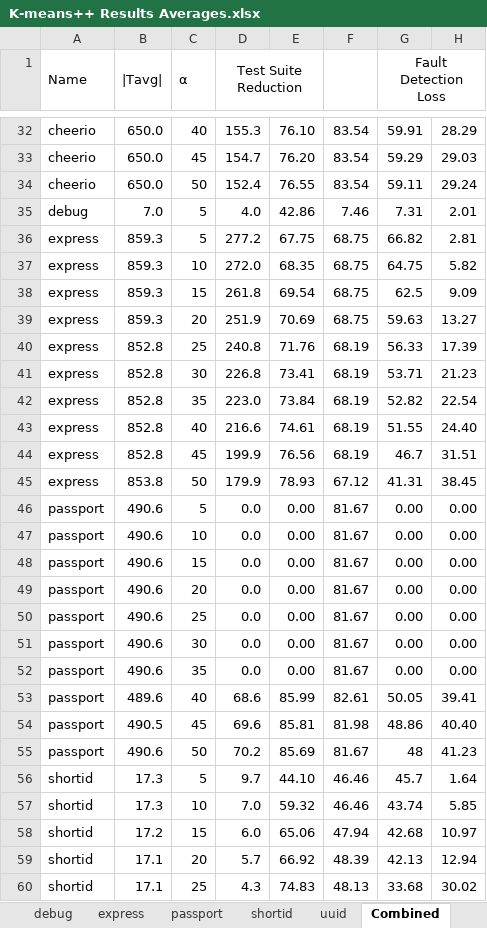
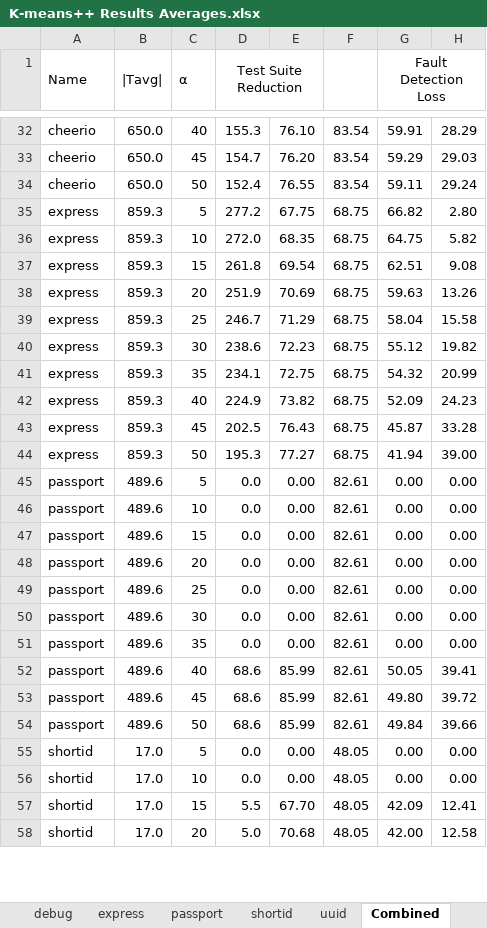
Before and after one commit to Jabran-dev/Optimized-Test-Suite, an Excel workbook: results/K-means++ Results Averages.xlsx, sheet Combined, drawn as a sheet; only a part is shown, gaps mark what is left out; values as stored, in another font and other column widths than the file's, no borders; charts and pictures not drawn; removed rows and columns are numbered as before the commit, all else as after; the diff covers the shown part only; the diff names each change by its address in the sheet, - before the commit and + after, or states it on an @@ line.

Commit message:
Update K-means++ Results Averages.xlsx

```diff
--- a/results/K-means++ Results Averages.xlsx (sheet Combined)
+++ b/results/K-means++ Results Averages.xlsx (sheet Combined)
-row 35: debug | 7.0 | 5 | 4.0 | 42.86 | 7.46 | 7.31 | 2.01
-H35: 2.81
+H35: 2.80
-G37 (Fault Detection Loss): 62.5
+G37 (Fault Detection Loss): 62.51
-H37: 9.09
+H37: 9.08
-H38: 13.27
+H38: 13.26
-row 40: express | 852.8 | 25 | 240.8 | 71.76 | 68.19 | 56.33 | 17.39
-row 41: express | 852.8 | 30 | 226.8 | 73.41 | 68.19 | 53.71 | 21.23
-row 42: express | 852.8 | 35 | 223.0 | 73.84 | 68.19 | 52.82 | 22.54
-row 43: express | 852.8 | 40 | 216.6 | 74.61 | 68.19 | 51.55 | 24.40
-row 44: express | 852.8 | 45 | 199.9 | 76.56 | 68.19 | 46.7 | 31.51
-row 45: express | 853.8 | 50 | 179.9 | 78.93 | 67.12 | 41.31 | 38.45
+row 39: express | 859.3 | 25 | 246.7 | 71.29 | 68.75 | 58.04 | 15.58
+row 40: express | 859.3 | 30 | 238.6 | 72.23 | 68.75 | 55.12 | 19.82
+row 41: express | 859.3 | 35 | 234.1 | 72.75 | 68.75 | 54.32 | 20.99
+row 42: express | 859.3 | 40 | 224.9 | 73.82 | 68.75 | 52.09 | 24.23
+row 43: express | 859.3 | 45 | 202.5 | 76.43 | 68.75 | 45.87 | 33.28
+row 44: express | 859.3 | 50 | 195.3 | 77.27 | 68.75 | 41.94 | 39.00
-B45:B51 (|Tavg|): 490.6
+B45:B51 (|Tavg|): 489.6
-F45:F51: 81.67
+F45:F51: 82.61
-row 54: passport | 490.5 | 45 | 69.6 | 85.81 | 81.98 | 48.86 | 40.40
-row 55: passport | 490.6 | 50 | 70.2 | 85.69 | 81.67 | 48 | 41.23
-row 56: shortid | 17.3 | 5 | 9.7 | 44.10 | 46.46 | 45.7 | 1.64
-row 57: shortid | 17.3 | 10 | 7.0 | 59.32 | 46.46 | 43.74 | 5.85
-row 58: shortid | 17.2 | 15 | 6.0 | 65.06 | 47.94 | 42.68 | 10.97
-row 59: shortid | 17.1 | 20 | 5.7 | 66.92 | 48.39 | 42.13 | 12.94
-row 60: shortid | 17.1 | 25 | 4.3 | 74.83 | 48.13 | 33.68 | 30.02
+row 53: passport | 489.6 | 45 | 68.6 | 85.99 | 82.61 | 49.80 | 39.72
+row 54: passport | 489.6 | 50 | 68.6 | 85.99 | 82.61 | 49.84 | 39.66
+row 55: shortid | 17.0 | 5 | 0.0 | 0.00 | 48.05 | 0.00 | 0.00
+row 56: shortid | 17.0 | 10 | 0.0 | 0.00 | 48.05 | 0.00 | 0.00
+row 57: shortid | 17.0 | 15 | 5.5 | 67.70 | 48.05 | 42.09 | 12.41
+row 58: shortid | 17.0 | 20 | 5.0 | 70.68 | 48.05 | 42.00 | 12.58
```
Also changed, not shown: 23 added rows, 22 removed rows and 32 edited cells elsewhere in this sheet, sheet passport, sheet shortid, sheet express, sheet body parser, sheet uuid, formulas that keep their value, charts or pictures.
